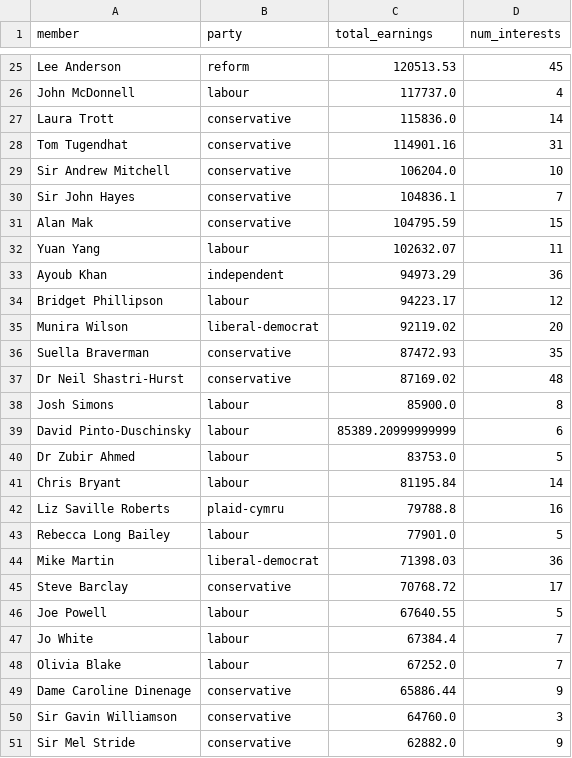
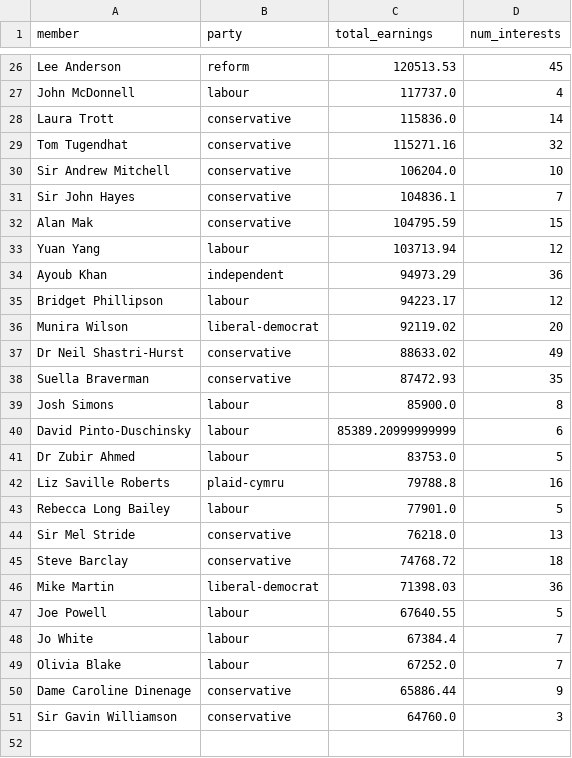
Before and after one commit to fwebb-ship-it/mp-earnings, a CSV file: outputs/top_earners.csv, drawn as a sheet; only a part is shown, gaps mark what is left out; the diff covers the shown part only.

```diff
--- a/outputs/top_earners.csv
+++ b/outputs/top_earners.csv
@@ -27,3 +28,3 @@ John McDonnell,labour,117737.0,4
 Laura Trott,conservative,115836.0,14
-Tom Tugendhat,conservative,114901.16,31
+Tom Tugendhat,conservative,115271.16,32
 Sir Andrew Mitchell,conservative,106204.0,10
@@ -31,3 +32,3 @@ Sir John Hayes,conservative,104836.1,7
 Alan Mak,conservative,104795.59,15
-Yuan Yang,labour,102632.07,11
+Yuan Yang,labour,103713.94,12
 Ayoub Khan,independent,94973.29,36
@@ -35,4 +36,4 @@ Bridget Phillipson,labour,94223.17,12
 Munira Wilson,liberal-democrat,92119.02,20
+Dr Neil Shastri-Hurst,conservative,88633.02,49
 Suella Braverman,conservative,87472.93,35
-Dr Neil Shastri-Hurst,conservative,87169.02,48
 Josh Simons,labour,85900.0,8
@@ -40,7 +41,7 @@ David Pinto-Duschinsky,labour,85389.20999999999,6
 Dr Zubir Ahmed,labour,83753.0,5
-Chris Bryant,labour,81195.84,14
 Liz Saville Roberts,plaid-cymru,79788.8,16
 Rebecca Long Bailey,labour,77901.0,5
+Sir Mel Stride,conservative,76218.0,13
+Steve Barclay,conservative,74768.72,18
 Mike Martin,liberal-democrat,71398.03,36
-Steve Barclay,conservative,70768.72,17
 Joe Powell,labour,67640.55,5
@@ -50,2 +51 @@ Dame Caroline Dinenage,conservative,65886.44,9
 Sir Gavin Williamson,conservative,64760.0,3
-Sir Mel Stride,conservative,62882.0,9
```
Also changed, not shown: 4 added rows, 3 removed rows and 12 edited cells elsewhere in this file, outputs/ongoing_employment_full.csv, outputs/recent_changes.csv, 4 other files.
